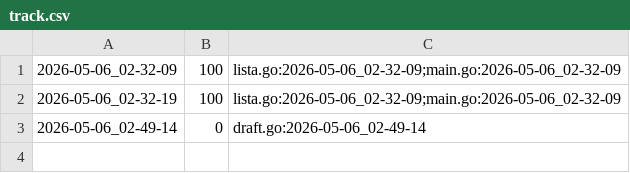
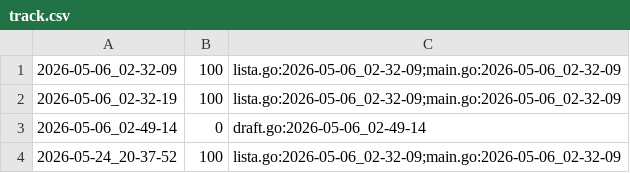
Before and after one commit to qxcode-course/ed-ter-bloco-a-sebaesses, a CSV file: .tko/track/ed@editorint/track.csv, drawn as a sheet.

```diff
--- a/.tko/track/ed@editorint/track.csv
+++ b/.tko/track/ed@editorint/track.csv
@@ -3 +3,2 @@
 2026-05-06_02-49-14,0,draft.go:2026-05-06_02-49-14
+2026-05-24_20-37-52,100,lista.go:2026-05-06_02-32-09;main.go:2026-05-06_02-32-09
```
Also changed, not shown: 14 other files.
